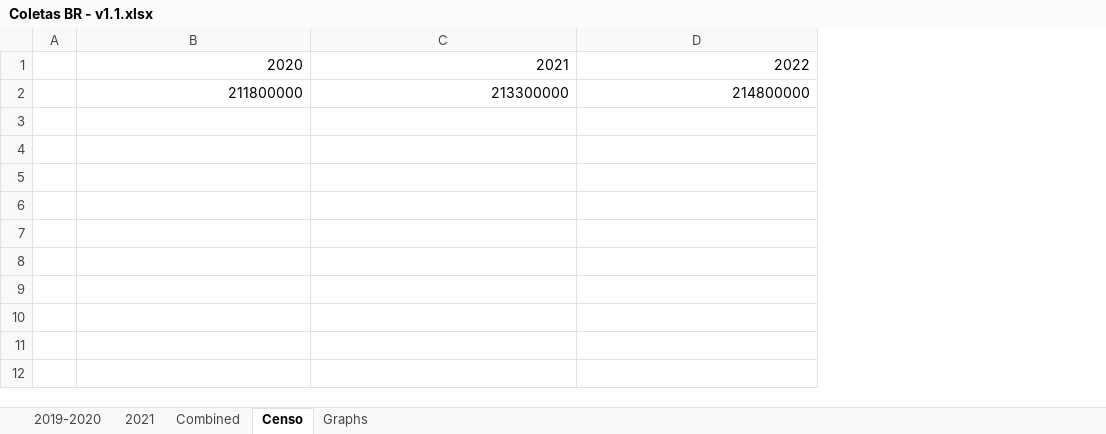
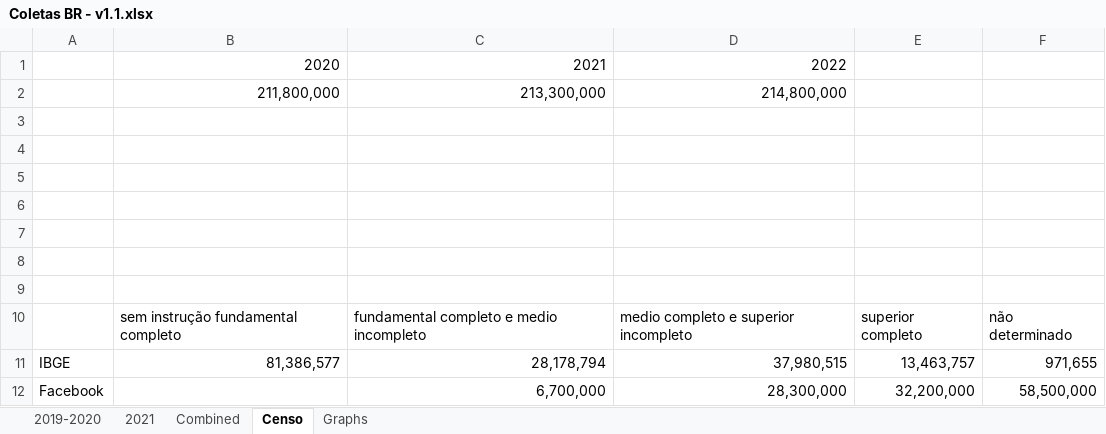
Before and after one commit to innanplinio/TCC2, an Excel workbook: ColetasBR/Coletas BR - v1.1.xlsx, sheet Censo, drawn as a sheet; values as stored, in another font and other column widths than the file's, no borders; removed rows and columns are numbered as before the commit, all else as after; the diff names each change by its address in the sheet, - before the commit and + after, or states it on an @@ line.

```diff
--- a/ColetasBR/Coletas BR - v1.1.xlsx (sheet Censo)
+++ b/ColetasBR/Coletas BR - v1.1.xlsx (sheet Censo)
-column A, empty
+column A, empty
+column E, empty
+column F, empty
+row 2:  | 211,800,000 | 213,300,000 | 214,800,000
-row 3:  | 211800000 | 213300000 | 214800000
+row 3: (empty)
+row 4: (empty)
+row 5: (empty)
+row 6: (empty)
+row 7: (empty)
+row 8: (empty)
+row 9: (empty)
+row 10:  | sem instrução fundamental completo | fundamental completo e medio incompleto | medio completo e superior incompleto | superior completo | não determinado
+row 11: IBGE | 81,386,577 | 28,178,794 | 37,980,515 | 13,463,757 | 971,655
+row 12: Facebook |  | 6,700,000 | 28,300,000 | 32,200,000 | 58,500,000
```
Also changed, not shown: charts or pictures, ColetasUS/Coletas US.xlsx, 17 other files.
